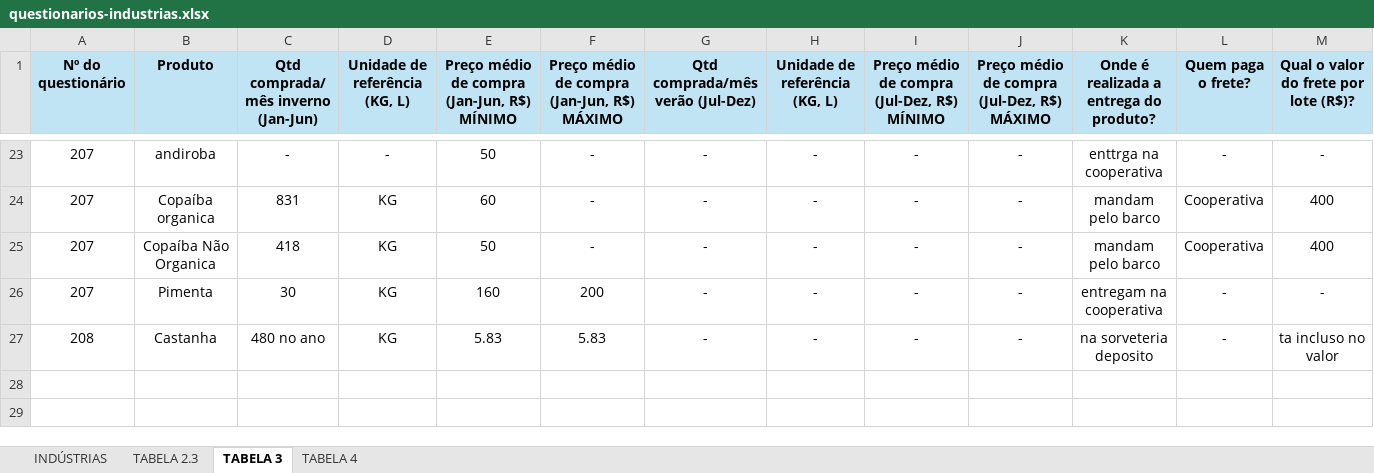
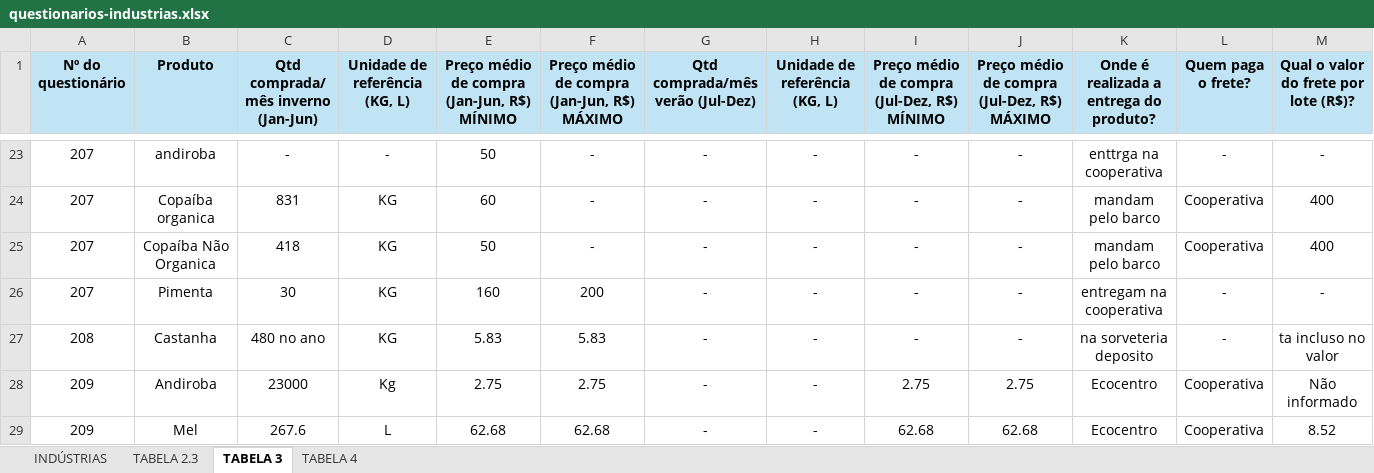
Before and after one commit to sbdiversidade/formularios-contas-alphas, an Excel workbook: questionarios-industrias.xlsx, sheet TABELA 3, drawn as a sheet; only a part is shown, gaps mark what is left out; values as stored, in another font and other column widths than the file's, no borders; charts and pictures not drawn; rows hold the shown columns only; the diff names each change by its address in the sheet, - before the commit and + after, or states it on an @@ line.

```diff
--- a/questionarios-industrias.xlsx (sheet TABELA 3)
+++ b/questionarios-industrias.xlsx (sheet TABELA 3)
+row 28: 209 | Andiroba | 23000 | Kg | 2.75 | 2.75 | - | - | 2.75 | 2.75 | Ecocentro | Cooperativa | Não informado
+row 29: 209 | Mel | 267.6 | L | 62.68 | 62.68 | - | - | 62.68 | 62.68 | Ecocentro | Cooperativa | 8.52
```
Also changed, not shown: sheet TABELA 4, sheet INDÚSTRIAS, sheet TABELA 2.3, charts or pictures, questionarios-feiras.xlsx.
